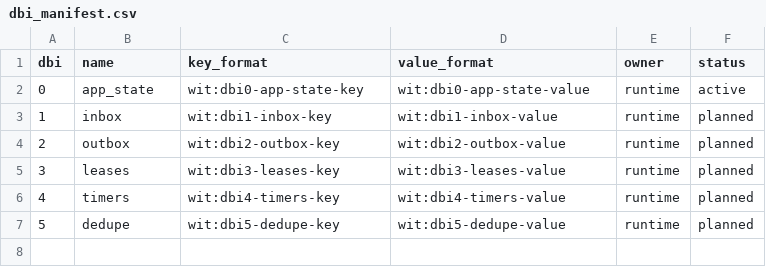
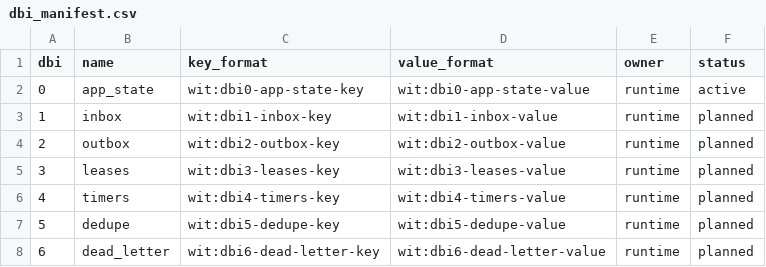
Before and after one commit to lambkin-lang/sapling, a CSV file: schemas/dbi_manifest.csv, drawn as a sheet; the diff names each change by its address in the sheet, - before the commit and + after, or states it on an @@ line.

Commit message:
Add retry-budget dead-letter routing for runner inbox

```diff
--- a/schemas/dbi_manifest.csv
+++ b/schemas/dbi_manifest.csv
+row 8: 6 | dead_letter | wit:dbi6-dead-letter-key | wit:dbi6-dead-letter-value | runtime | planned
```
Also changed, not shown: 16 other files.
